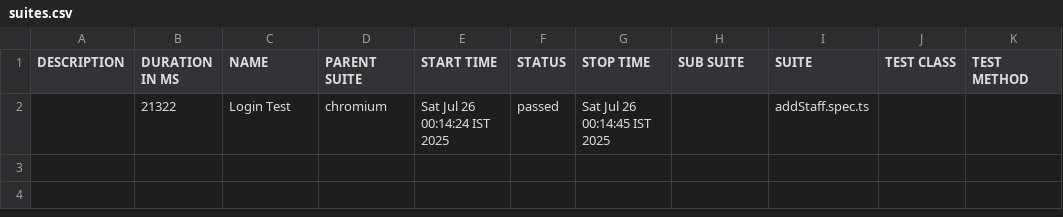
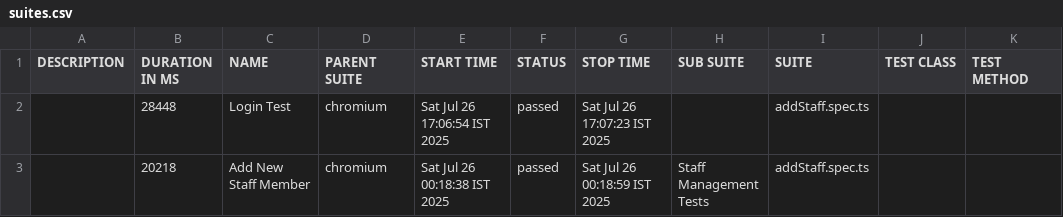
Before and after one commit to mpatilhwl/july25th, a CSV file: allure-report/data/suites.csv, drawn as a sheet.

Commit message:
Resume added to Add staff script

```diff
--- a/allure-report/data/suites.csv
+++ b/allure-report/data/suites.csv
@@ -1,2 +1,3 @@
 "DESCRIPTION","DURATION IN MS","NAME","PARENT SUITE","START TIME","STATUS","STOP TIME","SUB SUITE","SUITE","TEST CLASS","TEST METHOD"
-"","21322","Login Test","chromium","Sat Jul 26 00:14:24 IST 2025","passed","Sat Jul 26 00:14:45 IST 2025","","addStaff.spec.ts","",""
+"","28448","Login Test","chromium","Sat Jul 26 17:06:54 IST 2025","passed","Sat Jul 26 17:07:23 IST 2025","","addStaff.spec.ts","",""
+"","20218","Add New Staff Member","chromium","Sat Jul 26 00:18:38 IST 2025","passed","Sat Jul 26 00:18:59 IST 2025","Staff Management Tests","addStaff.spec.ts","",""
```
Also changed, not shown: 32 other files.
